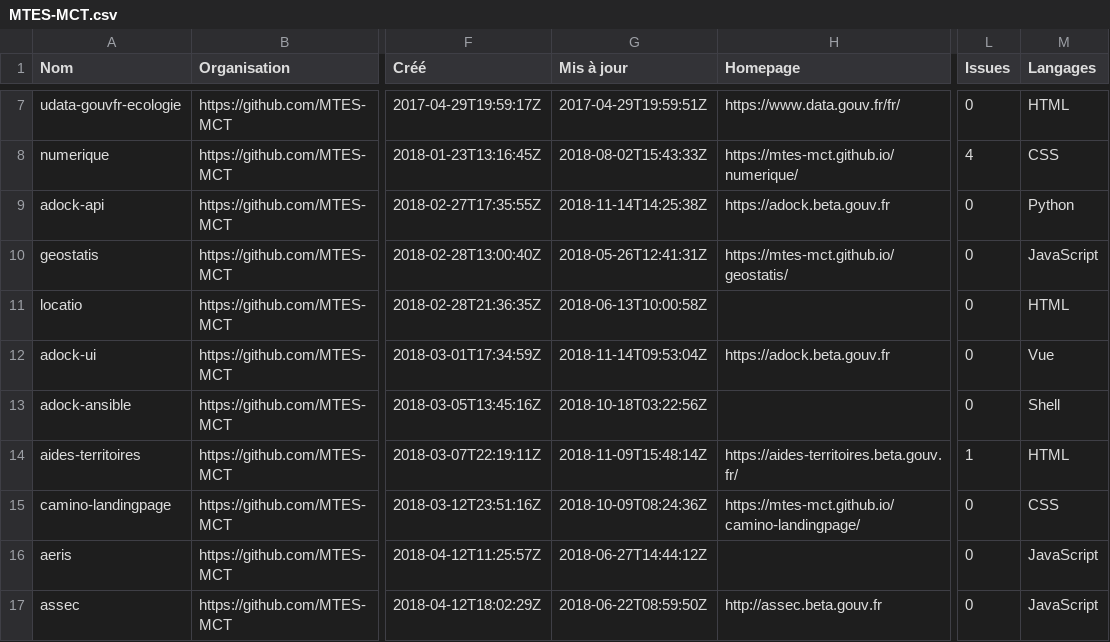
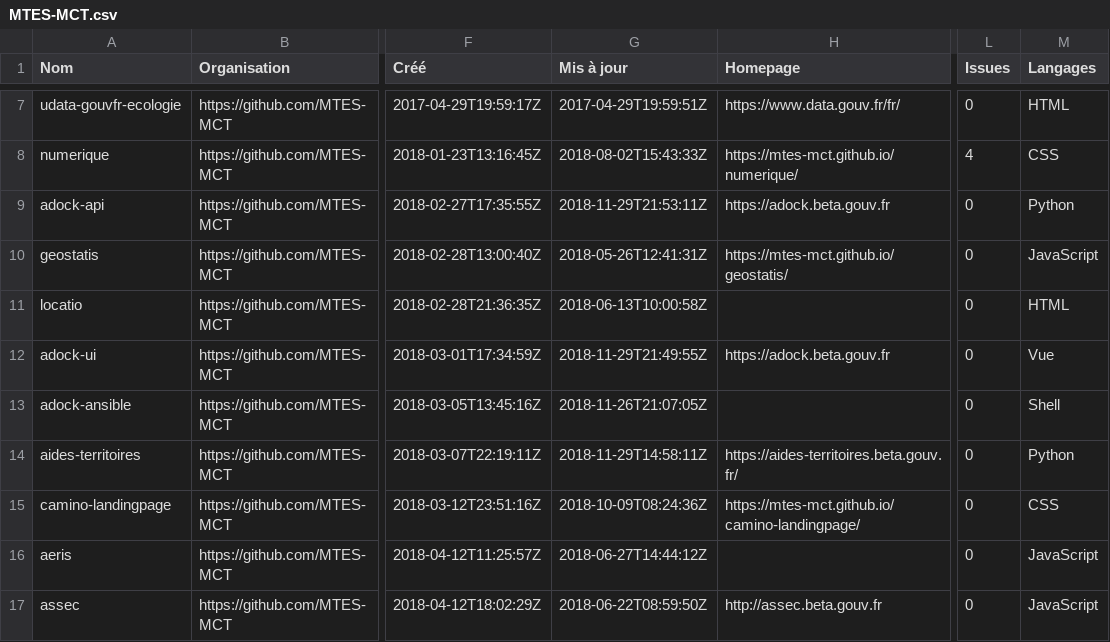
Before and after one commit to etalab/inventaire-codes-sources-organismes-publics, a CSV file: repositories/MTES-MCT.csv, drawn as a sheet; only a part is shown, gaps mark what is left out; the diff covers the shown part only; the diff names each change by its address in the sheet, - before the commit and + after, or states it on an @@ line.

```diff
--- a/repositories/MTES-MCT.csv
+++ b/repositories/MTES-MCT.csv
-G9 (Mis à jour): 2018-11-14T14:25:38Z
+G9 (Mis à jour): 2018-11-29T21:53:11Z
-G12 (Mis à jour): 2018-11-14T09:53:04Z
+G12 (Mis à jour): 2018-11-29T21:49:55Z
-G13 (Mis à jour): 2018-10-18T03:22:56Z
+G13 (Mis à jour): 2018-11-26T21:07:05Z
-G14 (Mis à jour): 2018-11-09T15:48:14Z
+G14 (Mis à jour): 2018-11-29T14:58:11Z
-L14 (Issues): 1
+L14 (Issues): 0
-M14 (Langages): HTML
+M14 (Langages): Python
```
Also changed, not shown: 2 added rows and 10 edited cells elsewhere in this file, repositories/INSIDE-information-systems.csv, repositories/InseeFr.csv, 32 other files.
